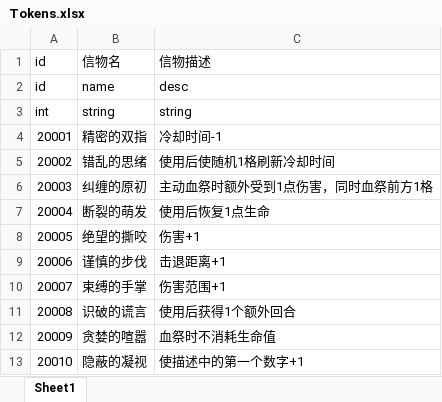
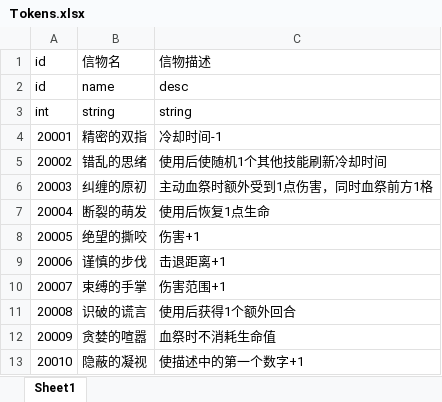
Before and after one commit to mongnanchuan/BooomConsecration, an Excel workbook: ConsecrationDemo/Configs/Tokens.xlsx, sheet Sheet1, drawn as a sheet; values as stored, in another font and other column widths than the file's, no borders; the diff names each change by its address in the sheet, - before the commit and + after, or states it on an @@ line.

```diff
--- a/ConsecrationDemo/Configs/Tokens.xlsx (sheet Sheet1)
+++ b/ConsecrationDemo/Configs/Tokens.xlsx (sheet Sheet1)
-C5 (信物描述): 使用后使随机1格刷新冷却时间
+C5 (信物描述): 使用后使随机1个其他技能刷新冷却时间
```
Also changed, not shown: 4 other files.
